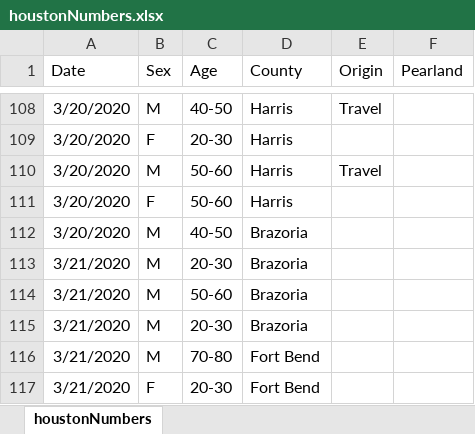
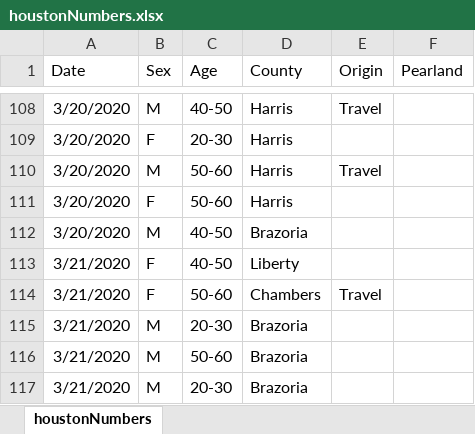
Before and after one commit to Hacky-The-Sheep/Houston-Covid19-Data-Analysis, an Excel workbook: houstonNumbers.xlsx, sheet houstonNumbers, drawn as a sheet; only a part is shown, gaps mark what is left out; the shorter side is filled out with more unchanged rows; values as stored, in another font and other column widths than the file's, no borders; the diff covers the shown part only; the diff names each change by its address in the sheet, - before the commit and + after, or states it on an @@ line.

Commit message:
Added data from 3/25/2020

```diff
--- a/houstonNumbers.xlsx (sheet houstonNumbers)
+++ b/houstonNumbers.xlsx (sheet houstonNumbers)
+row 113: 3/21/2020 | F | 40-50 | Liberty
+row 114: 3/21/2020 | F | 50-60 | Chambers | Travel
```
Also changed, not shown: 88 added rows elsewhere in this sheet, 1 other file.
